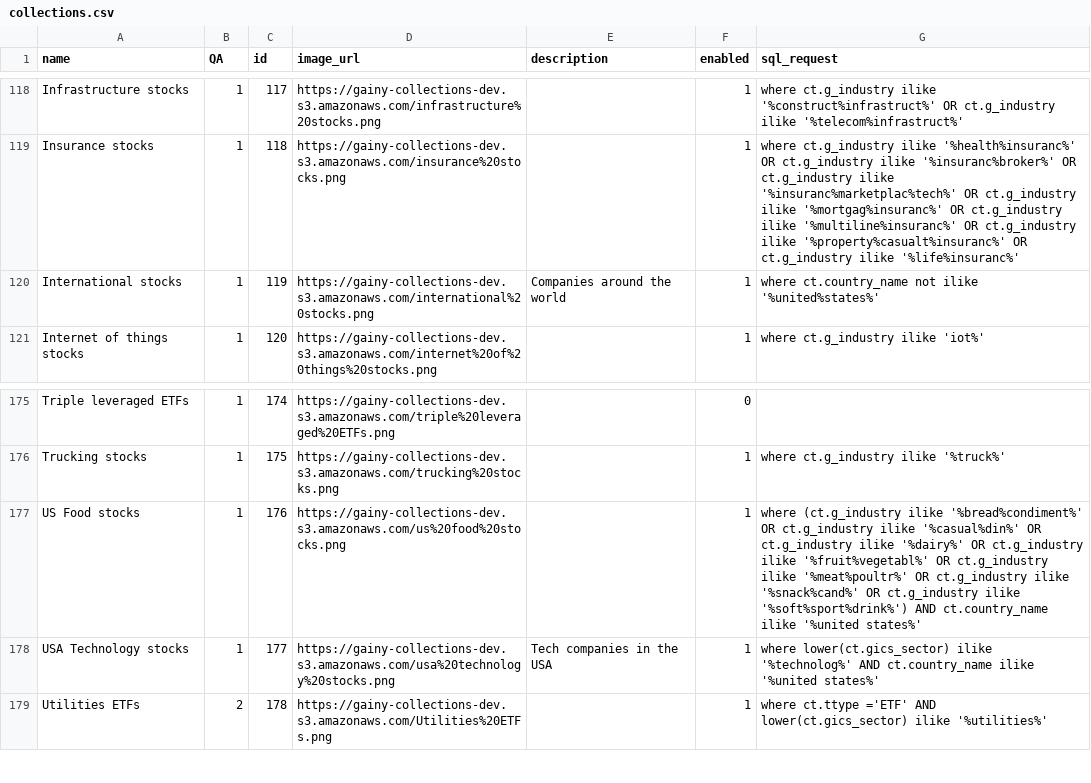
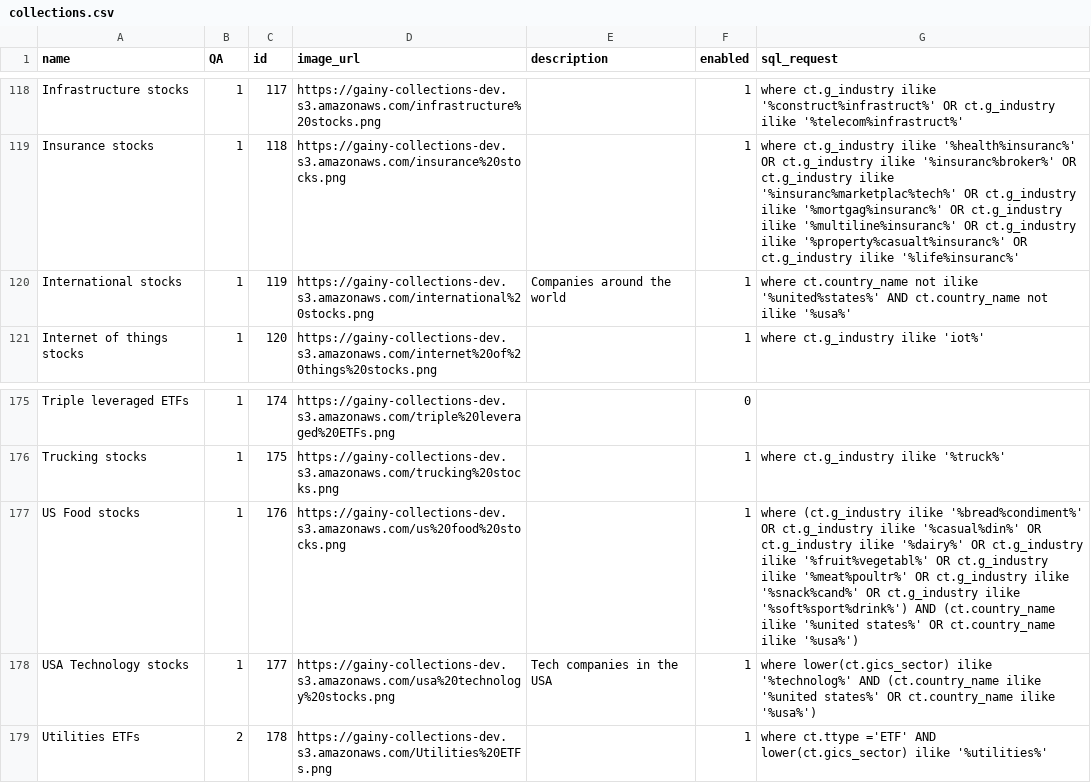
Before and after one commit to gainy-app/gainy, a CSV file: src/gainy-fetch/meltano/data/collections.csv, drawn as a sheet; only a part is shown, gaps mark what is left out.

Commit message:
Update collections.csv
btw, usa in ct.country_name is rare but may be '%usa%' and not just '%united states%'

```diff
--- a/src/gainy-fetch/meltano/data/collections.csv
+++ b/src/gainy-fetch/meltano/data/collections.csv
@@ -119,3 +119,3 @@ Infrastructure stocks,1,117,https://gainy-collections-dev.s3.amazonaws.com/infra
 Insurance stocks,1,118,https://gainy-collections-dev.s3.amazonaws.com/insurance%20stocks.png,,1,where ct.g_industry ilike '%health%insuranc%' OR ct.g_industry ilike '%insuranc%broker%' OR ct.g_industry ilike '%insuranc%marketplac%tech%' OR ct.g_industry ilike '%mortgag%insuranc%' OR ct.g_industry ilike '%multiline%insuranc%' OR ct.g_industry ilike '%property%casualt%insuranc%' OR ct.g_industry ilike '%life%insuranc%'
-International stocks,1,119,https://gainy-collections-dev.s3.amazonaws.com/international%20stocks.png,Companies around the world,1,where ct.country_name not ilike '%united%states%'
+International stocks,1,119,https://gainy-collections-dev.s3.amazonaws.com/international%20stocks.png,Companies around the world,1,where ct.country_name not ilike '%united%states%' AND ct.country_name not ilike '%usa%'
 Internet of things stocks,1,120,https://gainy-collections-dev.s3.amazonaws.com/internet%20of%20things%20stocks.png,,1,where ct.g_industry ilike 'iot%'
@@ -176,4 +176,4 @@ Triple leveraged ETFs,1,174,https://gainy-collections-dev.s3.amazonaws.com/tripl
 Trucking stocks,1,175,https://gainy-collections-dev.s3.amazonaws.com/trucking%20stocks.png,,1,where ct.g_industry ilike '%truck%'
-US Food stocks,1,176,https://gainy-collections-dev.s3.amazonaws.com/us%20food%20stocks.png,,1,where (ct.g_industry ilike '%bread%condiment%' OR ct.g_industry ilike '%casual%din%' OR ct.g_industry ilike '%dairy%' OR ct.g_industry ilike '%fruit%vegetabl%' OR ct.g_industry ilike '%meat%poultr%' OR ct.g_industry ilike '%snack%cand%' OR ct.g_industry ilike '%soft%sport%drink%') AND ct.country_name ilike '%united states%'
-USA Technology stocks,1,177,https://gainy-collections-dev.s3.amazonaws.com/usa%20technology%20stocks.png,Tech companies in the USA,1,where lower(ct.gics_sector) ilike '%technolog%' AND ct.country_name ilike '%united states%'
+US Food stocks,1,176,https://gainy-collections-dev.s3.amazonaws.com/us%20food%20stocks.png,,1,where (ct.g_industry ilike '%bread%condiment%' OR ct.g_industry ilike '%casual%din%' OR ct.g_industry ilike '%dairy%' OR ct.g_industry ilike '%fruit%vegetabl%' OR ct.g_industry ilike '%meat%poultr%' OR ct.g_industry ilike '%snack%cand%' OR ct.g_industry ilike '%soft%sport%drink%') AND (ct.country_name ilike '%united states%' OR ct.country_name ilike '%usa%')
+USA Technology stocks,1,177,https://gainy-collections-dev.s3.amazonaws.com/usa%20technology%20stocks.png,Tech companies in the USA,1,where lower(ct.gics_sector) ilike '%technolog%' AND (ct.country_name ilike '%united states%' OR ct.country_name ilike '%usa%')
 Utilities ETFs,2,178,https://gainy-collections-dev.s3.amazonaws.com/Utilities%20ETFs.png,,1,where ct.ttype ='ETF' AND lower(ct.gics_sector) ilike '%utilities%'
```
